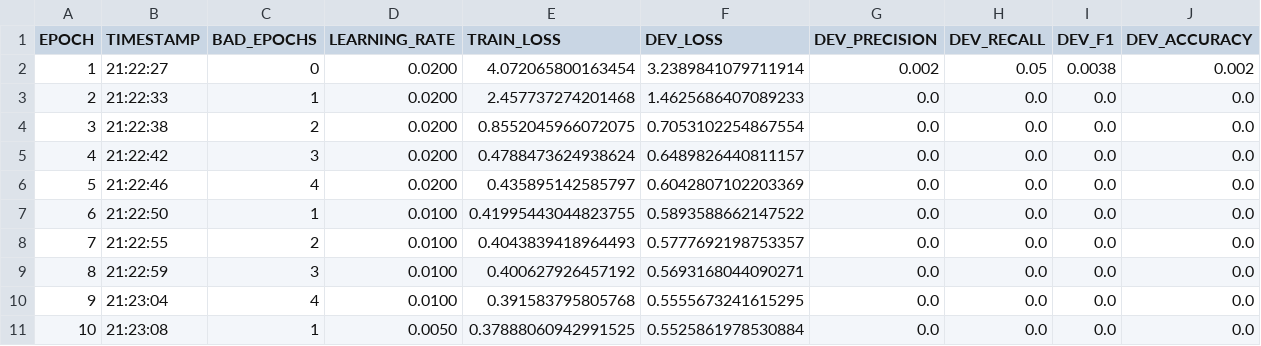
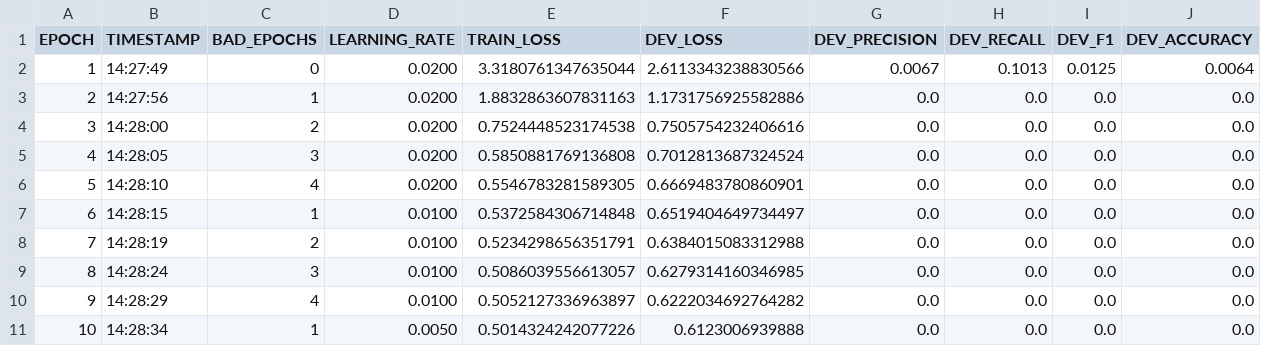
Before and after one commit to A01750632/NLPActivities, a TSV file: resources/taggers/example-ner/loss.tsv, drawn as a sheet.

```diff
--- a/resources/taggers/example-ner/loss.tsv
+++ b/resources/taggers/example-ner/loss.tsv
@@ -1,11 +1,11 @@
 EPOCH	TIMESTAMP	BAD_EPOCHS	LEARNING_RATE	TRAIN_LOSS	DEV_LOSS	DEV_PRECISION	DEV_RECALL	DEV_F1	DEV_ACCURACY
-1	21:22:27	0	0.0200	4.072065800163454	3.2389841079711914	0.002	0.05	0.0038	0.002
-2	21:22:33	1	0.0200	2.457737274201468	1.4625686407089233	0.0	0.0	0.0	0.0
-3	21:22:38	2	0.0200	0.8552045966072075	0.7053102254867554	0.0	0.0	0.0	0.0
-4	21:22:42	3	0.0200	0.4788473624938624	0.6489826440811157	0.0	0.0	0.0	0.0
-5	21:22:46	4	0.0200	0.435895142585797	0.6042807102203369	0.0	0.0	0.0	0.0
-6	21:22:50	1	0.0100	0.41995443044823755	0.5893588662147522	0.0	0.0	0.0	0.0
-7	21:22:55	2	0.0100	0.4043839418964493	0.5777692198753357	0.0	0.0	0.0	0.0
-8	21:22:59	3	0.0100	0.400627926457192	0.5693168044090271	0.0	0.0	0.0	0.0
-9	21:23:04	4	0.0100	0.391583795805768	0.5555673241615295	0.0	0.0	0.0	0.0
-10	21:23:08	1	0.0050	0.37888060942991525	0.5525861978530884	0.0	0.0	0.0	0.0
+1	14:27:49	0	0.0200	3.3180761347635044	2.6113343238830566	0.0067	0.1013	0.0125	0.0064
+2	14:27:56	1	0.0200	1.8832863607831163	1.1731756925582886	0.0	0.0	0.0	0.0
+3	14:28:00	2	0.0200	0.7524448523174538	0.7505754232406616	0.0	0.0	0.0	0.0
+4	14:28:05	3	0.0200	0.5850881769136808	0.7012813687324524	0.0	0.0	0.0	0.0
+5	14:28:10	4	0.0200	0.5546783281589305	0.6669483780860901	0.0	0.0	0.0	0.0
+6	14:28:15	1	0.0100	0.5372584306714848	0.6519404649734497	0.0	0.0	0.0	0.0
+7	14:28:19	2	0.0100	0.5234298656351791	0.6384015083312988	0.0	0.0	0.0	0.0
+8	14:28:24	3	0.0100	0.5086039556613057	0.6279314160346985	0.0	0.0	0.0	0.0
+9	14:28:29	4	0.0100	0.5052127336963897	0.6222034692764282	0.0	0.0	0.0	0.0
+10	14:28:34	1	0.0050	0.5014324242077226	0.6123006939888	0.0	0.0	0.0	0.0
```
Also changed, not shown: resources/taggers/example-ner/dev.tsv, resources/taggers/example-ner/test.tsv, 4 other files.
